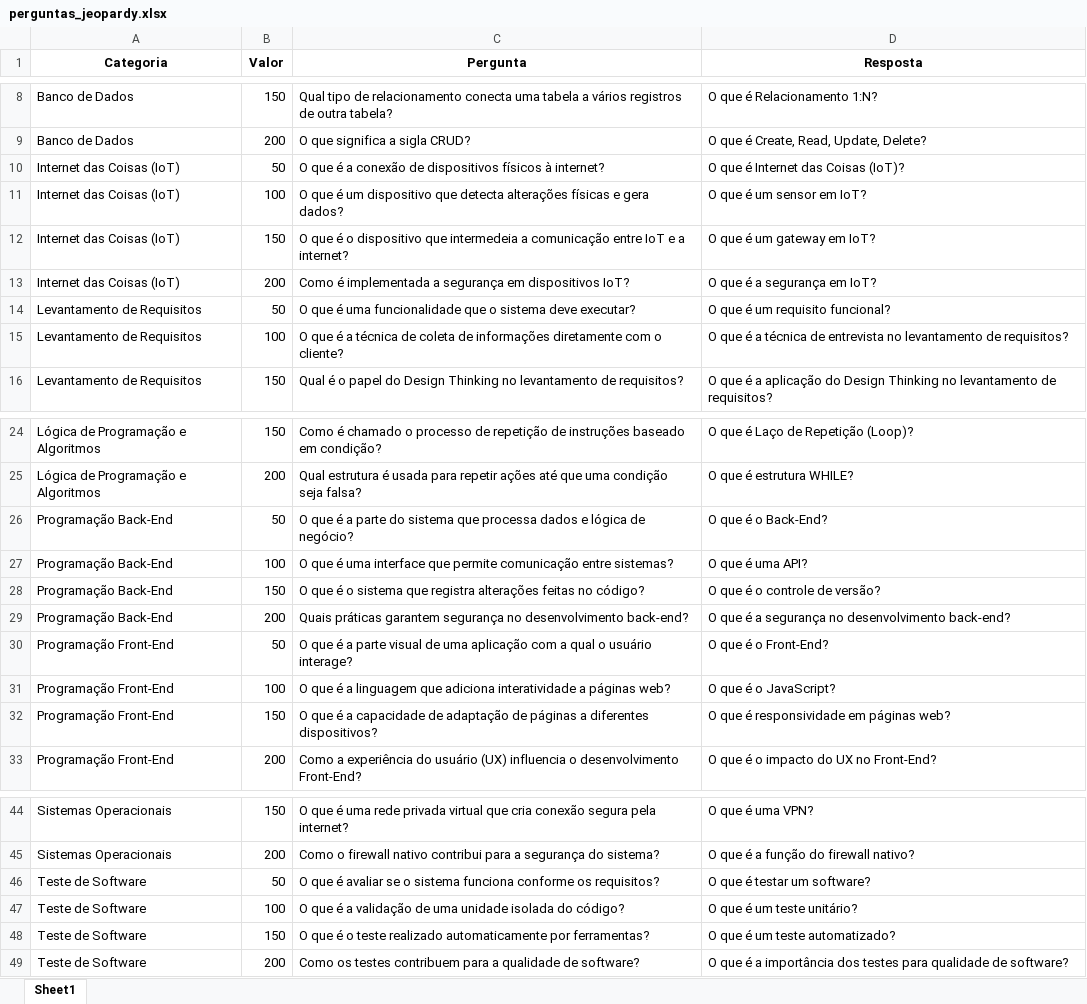
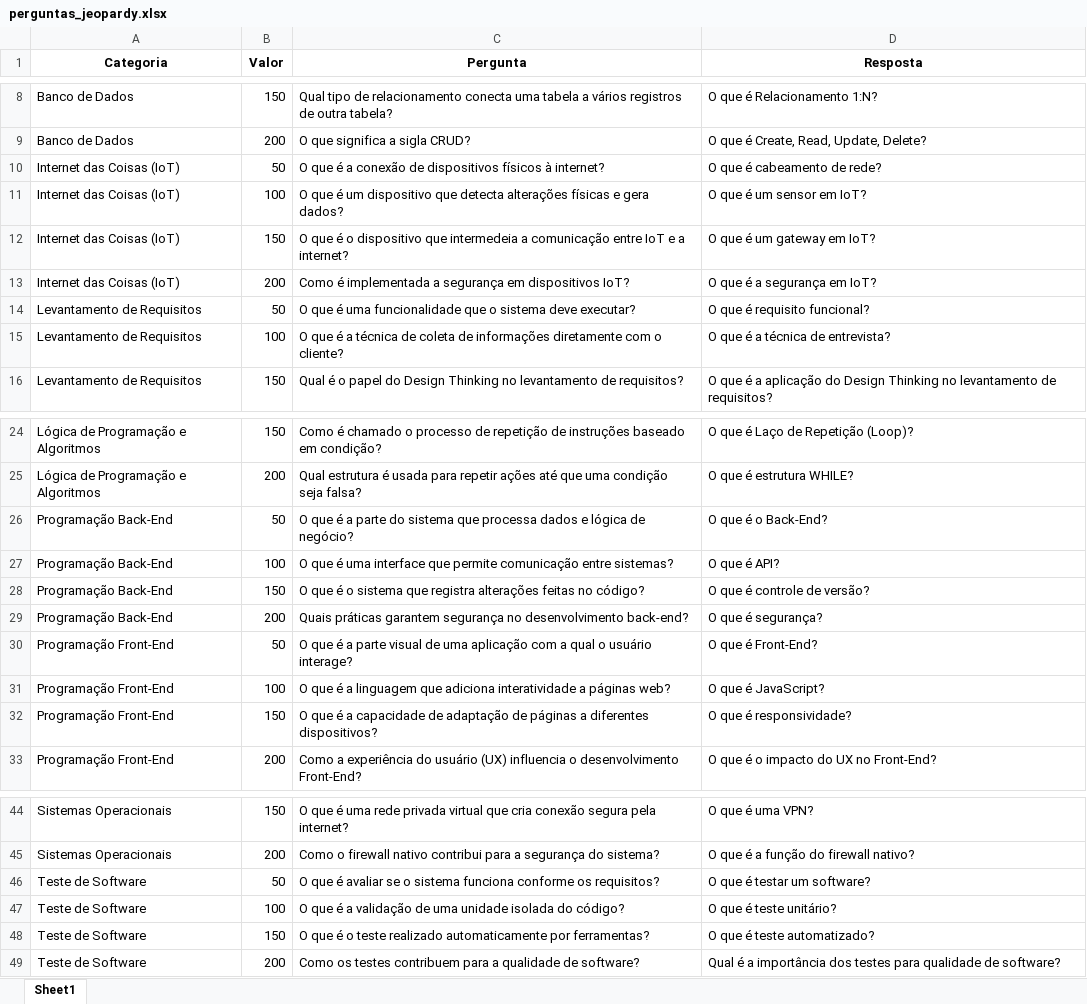
Before and after one commit to gomesfelipe/Projeto_Quiz, an Excel workbook: perguntas_jeopardy.xlsx, sheet Sheet1, drawn as a sheet; only a part is shown, gaps mark what is left out; values as stored, in another font and other column widths than the file's, no borders; table styles not drawn; the diff names each change by its address in the sheet, - before the commit and + after, or states it on an @@ line.

```diff
--- a/perguntas_jeopardy.xlsx (sheet Sheet1)
+++ b/perguntas_jeopardy.xlsx (sheet Sheet1)
-D10 (Resposta): O que é Internet das Coisas (IoT)?
+D10 (Resposta): O que é cabeamento de rede?
-D14 (Resposta): O que é um requisito funcional?
+D14 (Resposta): O que é requisito funcional?
-D15 (Resposta): …técnica de entrevista no levantamento de requisitos?
+D15 (Resposta): …técnica de entrevista?
-D27 (Resposta): O que é uma API?
+D27 (Resposta): O que é API?
-D28 (Resposta): O que é o controle de versão?
+D28 (Resposta): O que é controle de versão?
-D29 (Resposta): O que é a segurança no desenvolvimento back-end?
+D29 (Resposta): O que é segurança?
-D30 (Resposta): O que é o Front-End?
+D30 (Resposta): O que é Front-End?
-D31 (Resposta): O que é o JavaScript?
+D31 (Resposta): O que é JavaScript?
-D32 (Resposta): O que é responsividade em páginas web?
+D32 (Resposta): O que é responsividade?
-D47 (Resposta): O que é um teste unitário?
+D47 (Resposta): O que é teste unitário?
-D48 (Resposta): O que é um teste automatizado?
+D48 (Resposta): O que é teste automatizado?
-D49 (Resposta): O que é a…
+D49 (Resposta): Qual é a…
```
Also changed, not shown: 1 other file.
